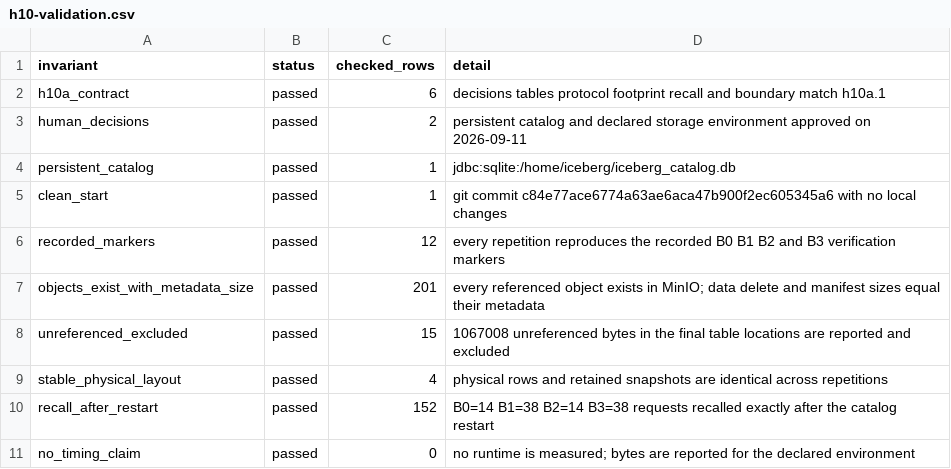
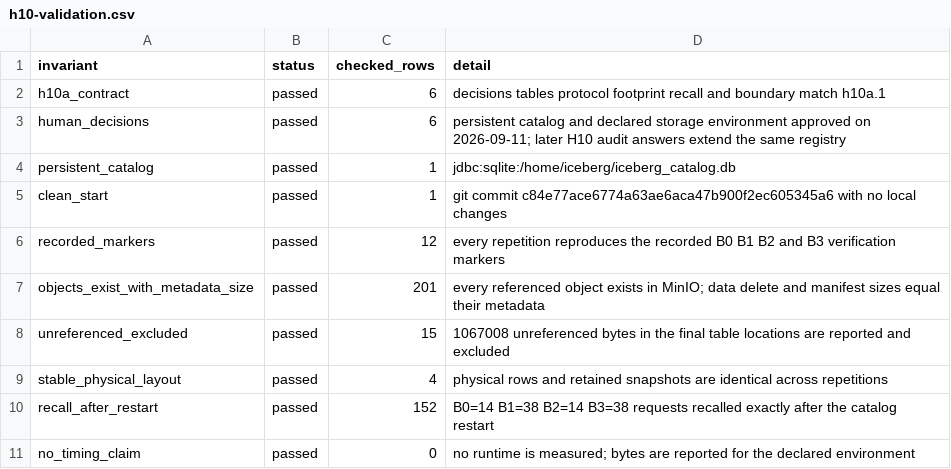
Before and after one commit to Data-Systems-and-Intelligent-Computing/DSIC-SDG, a CSV file: results/processed/h10-validation.csv, drawn as a sheet.

```diff
--- a/results/processed/h10-validation.csv
+++ b/results/processed/h10-validation.csv
@@ -2,3 +2,3 @@ invariant,status,checked_rows,detail
 h10a_contract,passed,6,decisions tables protocol footprint recall and boundary match h10a.1
-human_decisions,passed,2,persistent catalog and declared storage environment approved on 2026-09-11
+human_decisions,passed,6,persistent catalog and declared storage environment approved on 2026-09-11; later H10 audit answers extend the same registry
 persistent_catalog,passed,1,jdbc:sqlite:/home/iceberg/iceberg_catalog.db
```
Also changed, not shown: config/h10/human_decisions.csv, 16 other files.
